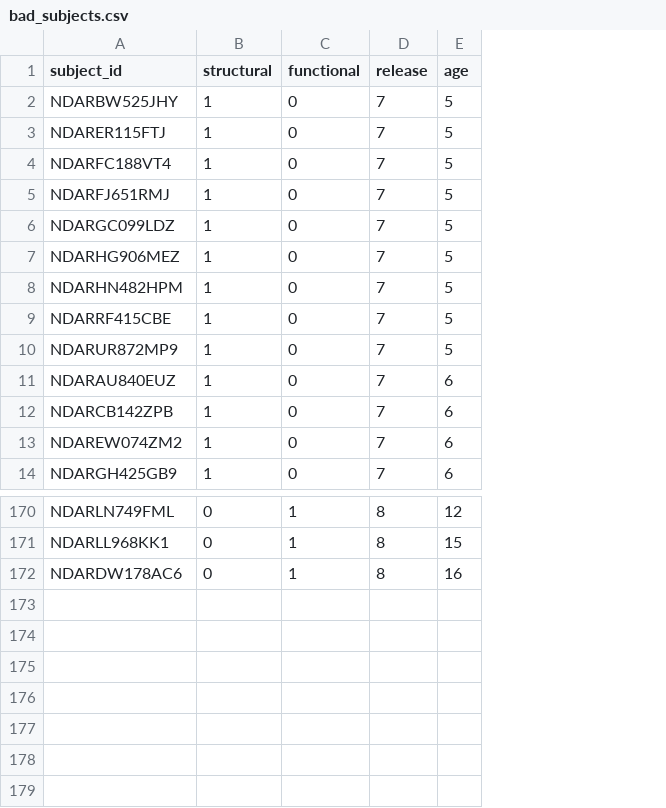
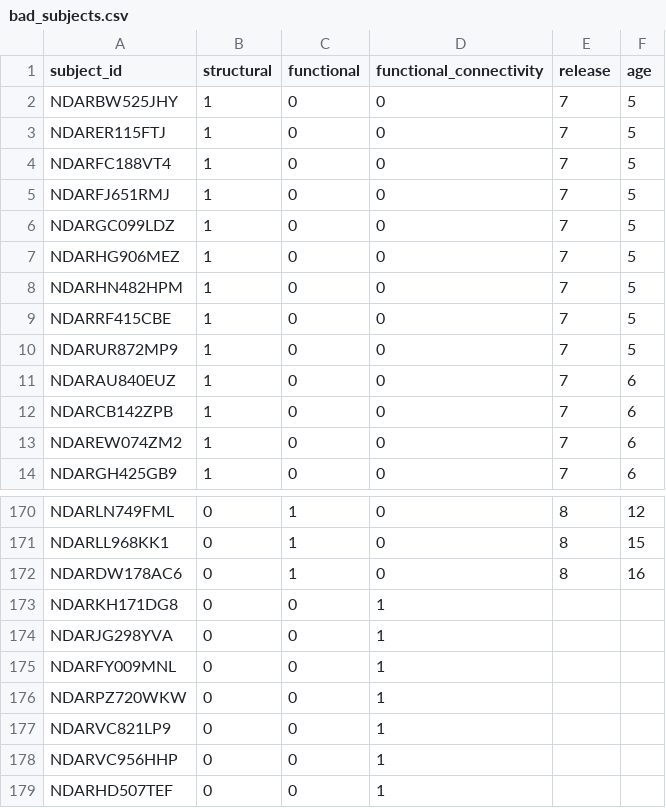
Before and after one commit to Brian-Pho/MSc_Research-Project, a CSV file: scratch_data/bad_subjects.csv, drawn as a sheet; only a part is shown, gaps mark what is left out; the diff names each change by its address in the sheet, - before the commit and + after, or states it on an @@ line.

Commit message:
Clean up cross prediction scripts and add new bad FC subjects

```diff
--- a/scratch_data/bad_subjects.csv
+++ b/scratch_data/bad_subjects.csv
+column D (functional_connectivity), rows 2-14: all 0; rows 170-172: all 0
+row 173: NDARKH171DG8 | 0 | 0 | 1
+row 174: NDARJG298YVA | 0 | 0 | 1
+row 175: NDARFY009MNL | 0 | 0 | 1
+row 176: NDARPZ720WKW | 0 | 0 | 1
+row 177: NDARVC821LP9 | 0 | 0 | 1
+row 178: NDARVC956HHP | 0 | 0 | 1
+row 179: NDARHD507TEF | 0 | 0 | 1
```
Also changed, not shown: 5 other files.
